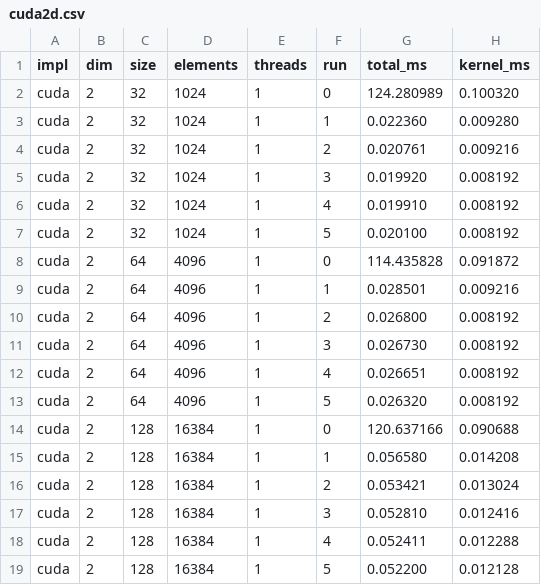
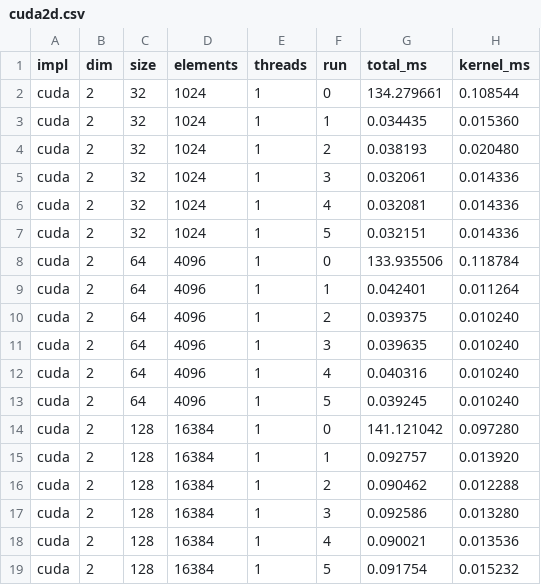
Before and after one commit to Dhruva0101/parallel-fft-openmp-cuda, a CSV file: results/cuda2d.csv, drawn as a sheet; only a part is shown; the diff covers the shown part only.

```diff
--- a/results/cuda2d.csv
+++ b/results/cuda2d.csv
@@ -1,19 +1,19 @@
 impl,dim,size,elements,threads,run,total_ms,kernel_ms
-cuda,2,32,1024,1,0,124.280989,0.100320
-cuda,2,32,1024,1,1,0.022360,0.009280
-cuda,2,32,1024,1,2,0.020761,0.009216
-cuda,2,32,1024,1,3,0.019920,0.008192
-cuda,2,32,1024,1,4,0.019910,0.008192
-cuda,2,32,1024,1,5,0.020100,0.008192
-cuda,2,64,4096,1,0,114.435828,0.091872
-cuda,2,64,4096,1,1,0.028501,0.009216
-cuda,2,64,4096,1,2,0.026800,0.008192
-cuda,2,64,4096,1,3,0.026730,0.008192
-cuda,2,64,4096,1,4,0.026651,0.008192
-cuda,2,64,4096,1,5,0.026320,0.008192
-cuda,2,128,16384,1,0,120.637166,0.090688
-cuda,2,128,16384,1,1,0.056580,0.014208
-cuda,2,128,16384,1,2,0.053421,0.013024
-cuda,2,128,16384,1,3,0.052810,0.012416
-cuda,2,128,16384,1,4,0.052411,0.012288
-cuda,2,128,16384,1,5,0.052200,0.012128
+cuda,2,32,1024,1,0,134.279661,0.108544
+cuda,2,32,1024,1,1,0.034435,0.015360
+cuda,2,32,1024,1,2,0.038193,0.020480
+cuda,2,32,1024,1,3,0.032061,0.014336
+cuda,2,32,1024,1,4,0.032081,0.014336
+cuda,2,32,1024,1,5,0.032151,0.014336
+cuda,2,64,4096,1,0,133.935506,0.118784
+cuda,2,64,4096,1,1,0.042401,0.011264
+cuda,2,64,4096,1,2,0.039375,0.010240
+cuda,2,64,4096,1,3,0.039635,0.010240
+cuda,2,64,4096,1,4,0.040316,0.010240
+cuda,2,64,4096,1,5,0.039245,0.010240
+cuda,2,128,16384,1,0,141.121042,0.097280
+cuda,2,128,16384,1,1,0.092757,0.013920
+cuda,2,128,16384,1,2,0.090462,0.012288
+cuda,2,128,16384,1,3,0.092586,0.013280
+cuda,2,128,16384,1,4,0.090021,0.013536
+cuda,2,128,16384,1,5,0.091754,0.015232
```
Also changed, not shown: 60 edited cells elsewhere in this file, results/cpu1d.csv, 5 other files.
